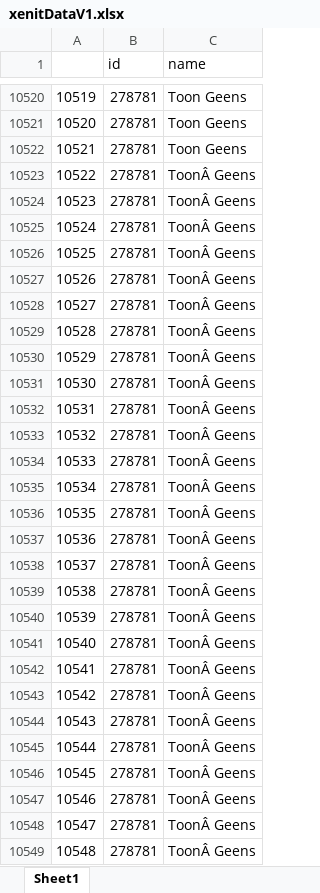
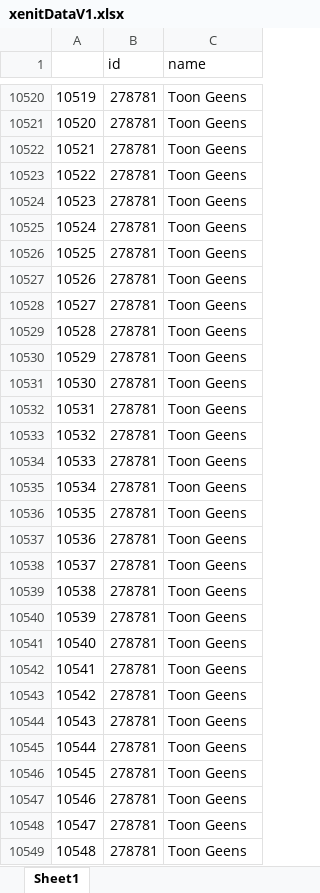
Before and after one commit to DylanDriessen/BigData, an Excel workbook: xenitDataV1.xlsx, sheet Sheet1, drawn as a sheet; only a part is shown, gaps mark what is left out; values as stored, in another font and other column widths than the file's, no borders; the diff covers the shown part only; the diff names each change by its address in the sheet, - before the commit and + after, or states it on an @@ line.

```diff
--- a/xenitDataV1.xlsx (sheet Sheet1)
+++ b/xenitDataV1.xlsx (sheet Sheet1)
-C10523:C10549 (name): ToonÂ Geens
+C10523:C10549 (name): Toon Geens
```
Also changed, not shown: 1032 edited cells elsewhere in this sheet, 1 other file.
